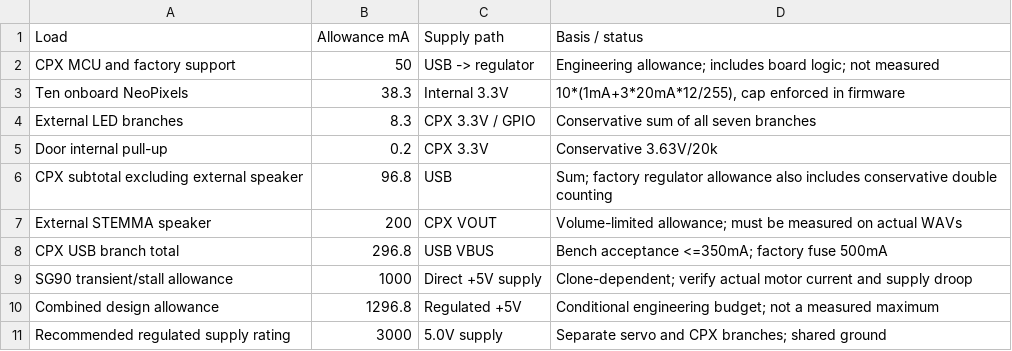
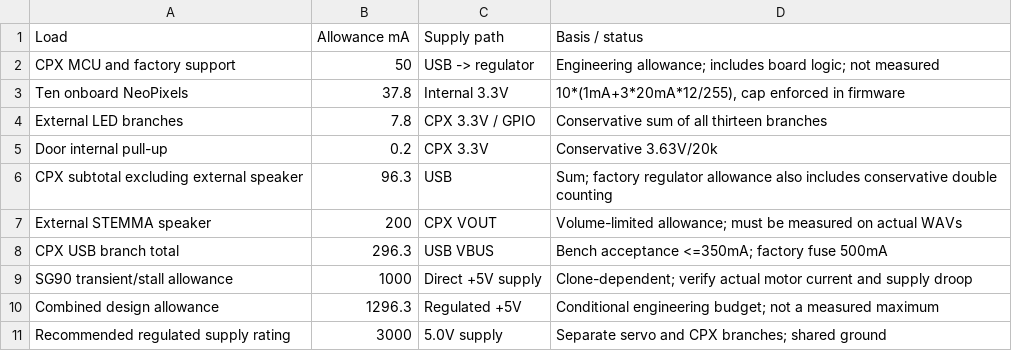
Before and after one commit to SquirrelGrl/SquirrelGrl.github.io, a CSV file: Living-Toy-Robot/Power-budget.csv, drawn as a sheet.

```diff
--- a/Living-Toy-Robot/Power-budget.csv
+++ b/Living-Toy-Robot/Power-budget.csv
@@ -2,10 +2,10 @@ Load,Allowance mA,Supply path,Basis / status
 CPX MCU and factory support,50,USB -> regulator,Engineering allowance; includes board logic; not measured
-Ten onboard NeoPixels,38.3,Internal 3.3V,"10*(1mA+3*20mA*12/255), cap enforced in firmware"
-External LED branches,8.3,CPX 3.3V / GPIO,Conservative sum of all seven branches
+Ten onboard NeoPixels,37.8,Internal 3.3V,"10*(1mA+3*20mA*12/255), cap enforced in firmware"
+External LED branches,7.8,CPX 3.3V / GPIO,Conservative sum of all thirteen branches
 Door internal pull-up,0.2,CPX 3.3V,Conservative 3.63V/20k
-CPX subtotal excluding external speaker,96.8,USB,Sum; factory regulator allowance also includes conservative double counting
+CPX subtotal excluding external speaker,96.3,USB,Sum; factory regulator allowance also includes conservative double counting
 External STEMMA speaker,200,CPX VOUT,Volume-limited allowance; must be measured on actual WAVs
-CPX USB branch total,296.8,USB VBUS,Bench acceptance <=350mA; factory fuse 500mA
+CPX USB branch total,296.3,USB VBUS,Bench acceptance <=350mA; factory fuse 500mA
 SG90 transient/stall allowance,1000,Direct +5V supply,Clone-dependent; verify actual motor current and supply droop
-Combined design allowance,1296.8,Regulated +5V,Conditional engineering budget; not a measured maximum
+Combined design allowance,1296.3,Regulated +5V,Conditional engineering budget; not a measured maximum
 Recommended regulated supply rating,3000,5.0V supply,Separate servo and CPX branches; shared ground
```
Also changed, not shown: Living-Toy-Robot/IO-table.csv, Living-Toy-Robot/LED-branches.csv, 9 other files.
